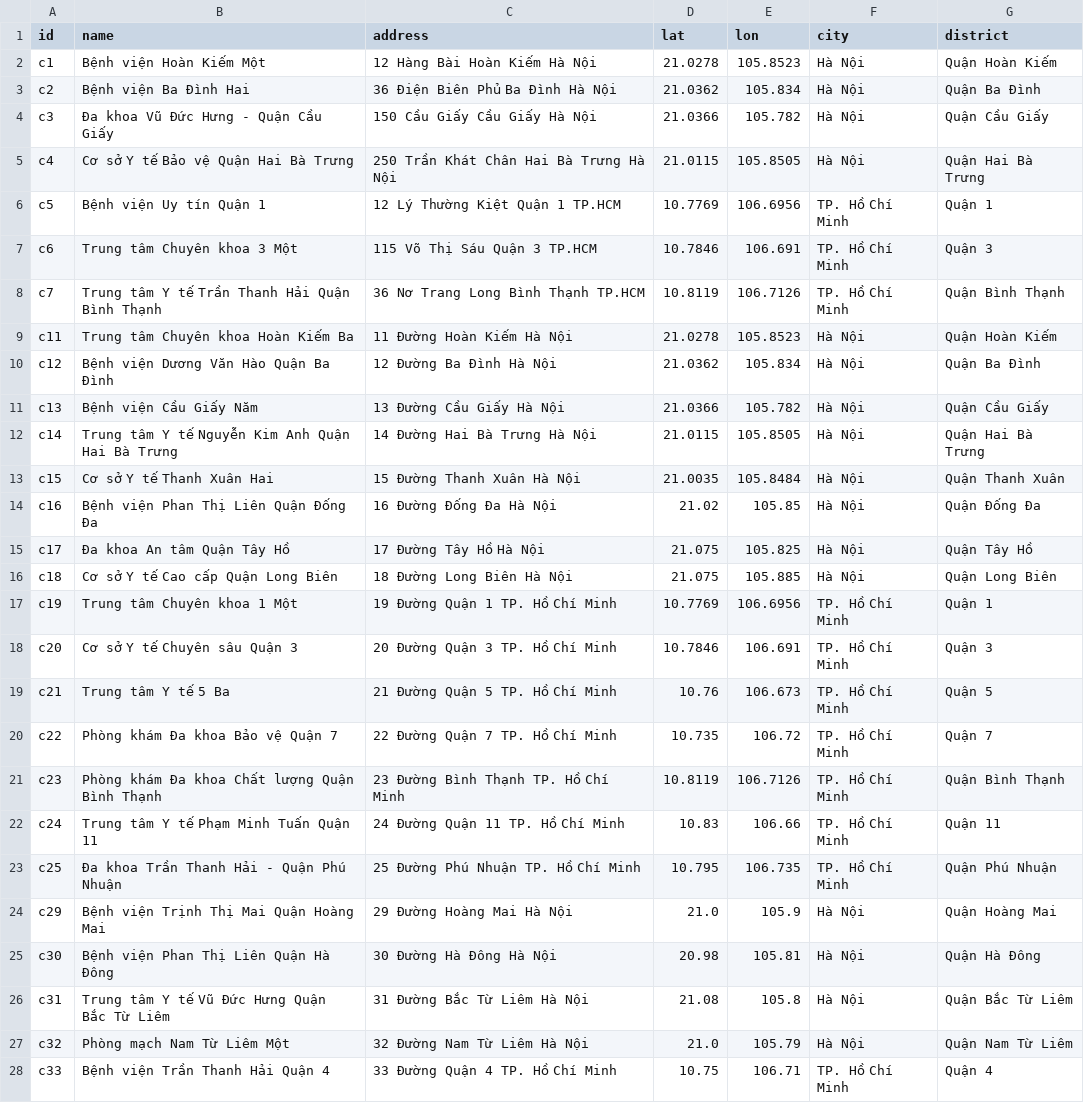
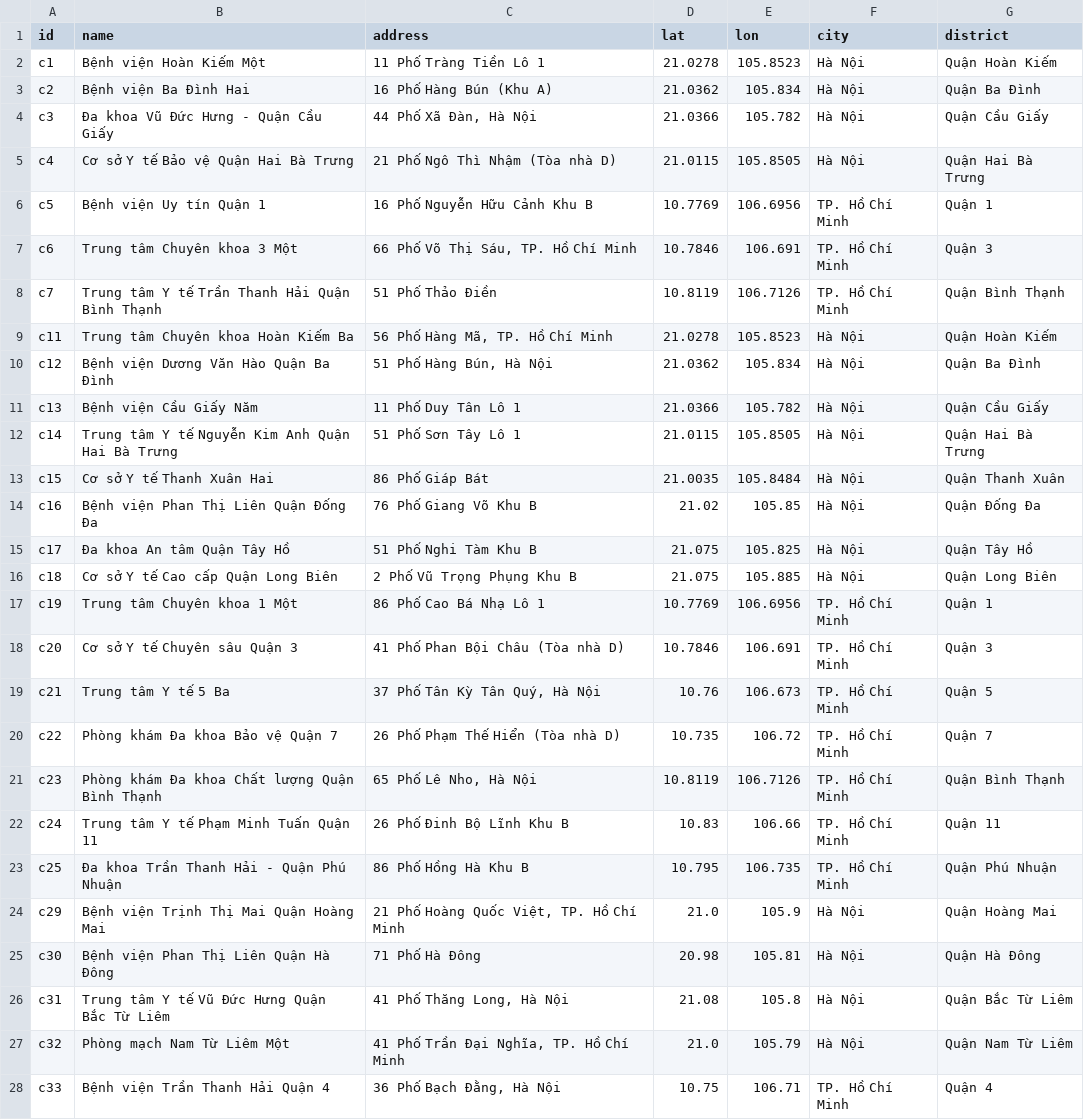
Before and after one commit to Namkhanh-sys/dat-lich-kham-online, a CSV file: data/clinics.csv, drawn as a sheet; only a part is shown; the diff covers the shown part only.

Commit message:
Improve: Generate realistic Vietnamese street addresses for clinics

```diff
--- a/data/clinics.csv
+++ b/data/clinics.csv
@@ -1,28 +1,28 @@
 id,name,address,lat,lon,city,district
-c1,Bệnh viện Hoàn Kiếm Một,12 Hàng Bài Hoàn Kiếm Hà Nội,21.0278,105.8523,Hà Nội,Quận Hoàn Kiếm
-c2,Bệnh viện Ba Đình Hai,36 Điện Biên Phủ Ba Đình Hà Nội,21.0362,105.834,Hà Nội,Quận Ba Đình
-c3,Đa khoa Vũ Đức Hưng - Quận Cầu Giấy,150 Cầu Giấy Cầu Giấy Hà Nội,21.0366,105.782,Hà Nội,Quận Cầu Giấy
-c4,Cơ sở Y tế Bảo vệ Quận Hai Bà Trưng,250 Trần Khát Chân Hai Bà Trưng Hà Nội,21.0115,105.8505,Hà Nội,Quận Hai Bà Trưng
-c5,Bệnh viện Uy tín Quận 1,12 Lý Thường Kiệt Quận 1 TP.HCM,10.7769,106.6956,TP. Hồ Chí Minh,Quận 1
-c6,Trung tâm Chuyên khoa 3 Một,115 Võ Thị Sáu Quận 3 TP.HCM,10.7846,106.691,TP. Hồ Chí Minh,Quận 3
-c7,Trung tâm Y tế Trần Thanh Hải Quận Bình Thạnh,36 Nơ Trang Long Bình Thạnh TP.HCM,10.8119,106.7126,TP. Hồ Chí Minh,Quận Bình Thạnh
-c11,Trung tâm Chuyên khoa Hoàn Kiếm Ba,11 Đường Hoàn Kiếm Hà Nội,21.0278,105.8523,Hà Nội,Quận Hoàn Kiếm
-c12,Bệnh viện Dương Văn Hào Quận Ba Đình,12 Đường Ba Đình Hà Nội,21.0362,105.834,Hà Nội,Quận Ba Đình
-c13,Bệnh viện Cầu Giấy Năm,13 Đường Cầu Giấy Hà Nội,21.0366,105.782,Hà Nội,Quận Cầu Giấy
-c14,Trung tâm Y tế Nguyễn Kim Anh Quận Hai Bà Trưng,14 Đường Hai Bà Trưng Hà Nội,21.0115,105.8505,Hà Nội,Quận Hai Bà Trưng
-c15,Cơ sở Y tế Thanh Xuân Hai,15 Đường Thanh Xuân Hà Nội,21.0035,105.8484,Hà Nội,Quận Thanh Xuân
-c16,Bệnh viện Phan Thị Liên Quận Đống Đa,16 Đường Đống Đa Hà Nội,21.02,105.85,Hà Nội,Quận Đống Đa
-c17,Đa khoa An tâm Quận Tây Hồ,17 Đường Tây Hồ Hà Nội,21.075,105.825,Hà Nội,Quận Tây Hồ
-c18,Cơ sở Y tế Cao cấp Quận Long Biên,18 Đường Long Biên Hà Nội,21.075,105.885,Hà Nội,Quận Long Biên
-c19,Trung tâm Chuyên khoa 1 Một,19 Đường Quận 1 TP. Hồ Chí Minh,10.7769,106.6956,TP. Hồ Chí Minh,Quận 1
-c20,Cơ sở Y tế Chuyên sâu Quận 3,20 Đường Quận 3 TP. Hồ Chí Minh,10.7846,106.691,TP. Hồ Chí Minh,Quận 3
-c21,Trung tâm Y tế 5 Ba,21 Đường Quận 5 TP. Hồ Chí Minh,10.76,106.673,TP. Hồ Chí Minh,Quận 5
-c22,Phòng khám Đa khoa Bảo vệ Quận 7,22 Đường Quận 7 TP. Hồ Chí Minh,10.735,106.72,TP. Hồ Chí Minh,Quận 7
-c23,Phòng khám Đa khoa Chất lượng Quận Bình Thạnh,23 Đường Bình Thạnh TP. Hồ Chí Minh,10.8119,106.7126,TP. Hồ Chí Minh,Quận Bình Thạnh
-c24,Trung tâm Y tế Phạm Minh Tuấn Quận 11,24 Đường Quận 11 TP. Hồ Chí Minh,10.83,106.66,TP. Hồ Chí Minh,Quận 11
-c25,Đa khoa Trần Thanh Hải - Quận Phú Nhuận,25 Đường Phú Nhuận TP. Hồ Chí Minh,10.795,106.735,TP. Hồ Chí Minh,Quận Phú Nhuận
-c29,Bệnh viện Trịnh Thị Mai Quận Hoàng Mai,29 Đường Hoàng Mai Hà Nội,21.0,105.9,Hà Nội,Quận Hoàng Mai
-c30,Bệnh viện Phan Thị Liên Quận Hà Đông,30 Đường Hà Đông Hà Nội,20.98,105.81,Hà Nội,Quận Hà Đông
-c31,Trung tâm Y tế Vũ Đức Hưng Quận Bắc Từ Liêm,31 Đường Bắc Từ Liêm Hà Nội,21.08,105.8,Hà Nội,Quận Bắc Từ Liêm
-c32,Phòng mạch Nam Từ Liêm Một,32 Đường Nam Từ Liêm Hà Nội,21.0,105.79,Hà Nội,Quận Nam Từ Liêm
-c33,Bệnh viện Trần Thanh Hải Quận 4,33 Đường Quận 4 TP. Hồ Chí Minh,10.75,106.71,TP. Hồ Chí Minh,Quận 4
+c1,Bệnh viện Hoàn Kiếm Một,11 Phố Tràng Tiền Lô 1,21.0278,105.8523,Hà Nội,Quận Hoàn Kiếm
+c2,Bệnh viện Ba Đình Hai,16 Phố Hàng Bún (Khu A),21.0362,105.834,Hà Nội,Quận Ba Đình
+c3,Đa khoa Vũ Đức Hưng - Quận Cầu Giấy,"44 Phố Xã Đàn, Hà Nội",21.0366,105.782,Hà Nội,Quận Cầu Giấy
+c4,Cơ sở Y tế Bảo vệ Quận Hai Bà Trưng,21 Phố Ngô Thì Nhậm (Tòa nhà D),21.0115,105.8505,Hà Nội,Quận Hai Bà Trưng
+c5,Bệnh viện Uy tín Quận 1,16 Phố Nguyễn Hữu Cảnh Khu B,10.7769,106.6956,TP. Hồ Chí Minh,Quận 1
+c6,Trung tâm Chuyên khoa 3 Một,"66 Phố Võ Thị Sáu, TP. Hồ Chí Minh",10.7846,106.691,TP. Hồ Chí Minh,Quận 3
+c7,Trung tâm Y tế Trần Thanh Hải Quận Bình Thạnh,51 Phố Thảo Điền,10.8119,106.7126,TP. Hồ Chí Minh,Quận Bình Thạnh
+c11,Trung tâm Chuyên khoa Hoàn Kiếm Ba,"56 Phố Hàng Mã, TP. Hồ Chí Minh",21.0278,105.8523,Hà Nội,Quận Hoàn Kiếm
+c12,Bệnh viện Dương Văn Hào Quận Ba Đình,"51 Phố Hàng Bún, Hà Nội",21.0362,105.834,Hà Nội,Quận Ba Đình
+c13,Bệnh viện Cầu Giấy Năm,11 Phố Duy Tân Lô 1,21.0366,105.782,Hà Nội,Quận Cầu Giấy
+c14,Trung tâm Y tế Nguyễn Kim Anh Quận Hai Bà Trưng,51 Phố Sơn Tây Lô 1,21.0115,105.8505,Hà Nội,Quận Hai Bà Trưng
+c15,Cơ sở Y tế Thanh Xuân Hai,86 Phố Giáp Bát,21.0035,105.8484,Hà Nội,Quận Thanh Xuân
+c16,Bệnh viện Phan Thị Liên Quận Đống Đa,76 Phố Giang Võ Khu B,21.02,105.85,Hà Nội,Quận Đống Đa
+c17,Đa khoa An tâm Quận Tây Hồ,51 Phố Nghi Tàm Khu B,21.075,105.825,Hà Nội,Quận Tây Hồ
+c18,Cơ sở Y tế Cao cấp Quận Long Biên,2 Phố Vũ Trọng Phụng Khu B,21.075,105.885,Hà Nội,Quận Long Biên
+c19,Trung tâm Chuyên khoa 1 Một,86 Phố Cao Bá Nhạ Lô 1,10.7769,106.6956,TP. Hồ Chí Minh,Quận 1
+c20,Cơ sở Y tế Chuyên sâu Quận 3,41 Phố Phan Bội Châu (Tòa nhà D),10.7846,106.691,TP. Hồ Chí Minh,Quận 3
+c21,Trung tâm Y tế 5 Ba,"37 Phố Tân Kỳ Tân Quý, Hà Nội",10.76,106.673,TP. Hồ Chí Minh,Quận 5
+c22,Phòng khám Đa khoa Bảo vệ Quận 7,26 Phố Phạm Thế Hiển (Tòa nhà D),10.735,106.72,TP. Hồ Chí Minh,Quận 7
+c23,Phòng khám Đa khoa Chất lượng Quận Bình Thạnh,"65 Phố Lê Nho, Hà Nội",10.8119,106.7126,TP. Hồ Chí Minh,Quận Bình Thạnh
+c24,Trung tâm Y tế Phạm Minh Tuấn Quận 11,26 Phố Đinh Bộ Lĩnh Khu B,10.83,106.66,TP. Hồ Chí Minh,Quận 11
+c25,Đa khoa Trần Thanh Hải - Quận Phú Nhuận,86 Phố Hồng Hà Khu B,10.795,106.735,TP. Hồ Chí Minh,Quận Phú Nhuận
+c29,Bệnh viện Trịnh Thị Mai Quận Hoàng Mai,"21 Phố Hoàng Quốc Việt, TP. Hồ Chí Minh",21.0,105.9,Hà Nội,Quận Hoàng Mai
+c30,Bệnh viện Phan Thị Liên Quận Hà Đông,71 Phố Hà Đông,20.98,105.81,Hà Nội,Quận Hà Đông
+c31,Trung tâm Y tế Vũ Đức Hưng Quận Bắc Từ Liêm,"41 Phố Thăng Long, Hà Nội",21.08,105.8,Hà Nội,Quận Bắc Từ Liêm
+c32,Phòng mạch Nam Từ Liêm Một,"41 Phố Trần Đại Nghĩa, TP. Hồ Chí Minh",21.0,105.79,Hà Nội,Quận Nam Từ Liêm
+c33,Bệnh viện Trần Thanh Hải Quận 4,"36 Phố Bạch Đằng, Hà Nội",10.75,106.71,TP. Hồ Chí Minh,Quận 4
```
Also changed, not shown: 113 edited cells elsewhere in this file.
